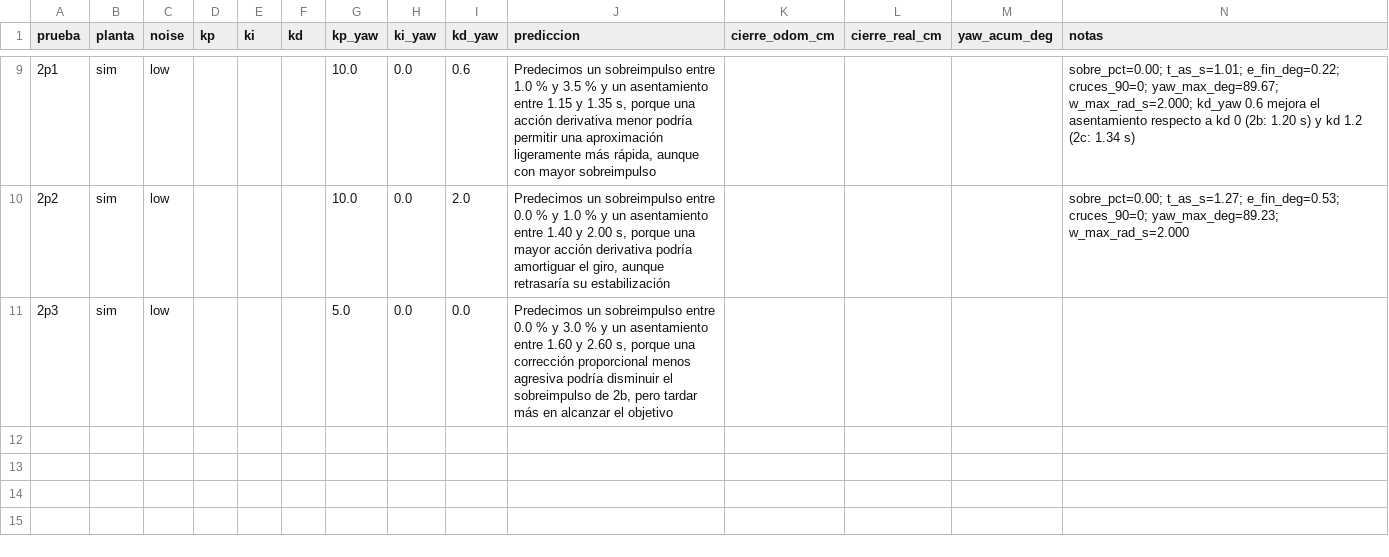
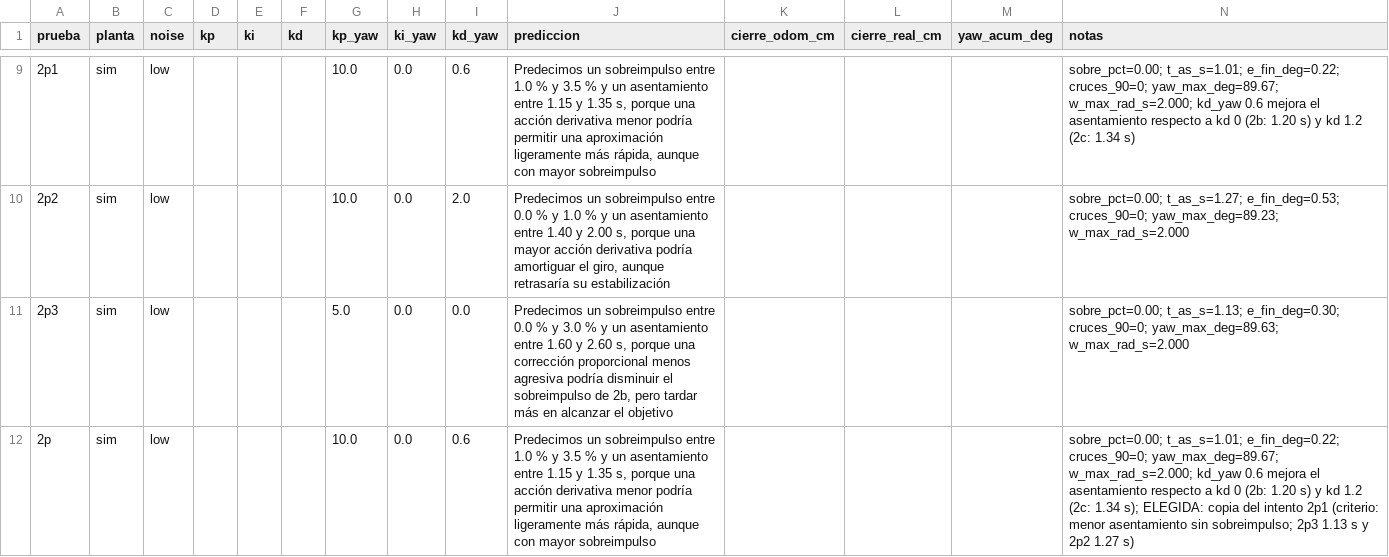
Before and after one commit to Harold855/microrospi5-sim_capytown_G8, a CSV file: hoja_resultados.csv, drawn as a sheet; only a part is shown, gaps mark what is left out.

Commit message:
RC-1 Parte C: intento 2p3 y combinacion propia elegida (2p = 2p1)

```diff
--- a/hoja_resultados.csv
+++ b/hoja_resultados.csv
@@ -10,2 +10,3 @@ prueba,planta,noise,kp,ki,kd,kp_yaw,ki_yaw,kd_yaw,prediccion,cierre_odom_cm,cier
 2p2,sim,low,,,,10.0,0.0,2.0,"Predecimos un sobreimpulso entre 0.0 % y 1.0 % y un asentamiento entre 1.40 y 2.00 s, porque una mayor acción derivativa podría amortiguar el giro, aunque retrasaría su estabilización",,,,sobre_pct=0.00; t_as_s=1.27; e_fin_deg=0.53; cruces_90=0; yaw_max_deg=89.23; w_max_rad_s=2.000
-2p3,sim,low,,,,5.0,0.0,0.0,"Predecimos un sobreimpulso entre 0.0 % y 3.0 % y un asentamiento entre 1.60 y 2.60 s, porque una corrección proporcional menos agresiva podría disminuir el sobreimpulso de 2b, pero tardar más en alcanzar el objetivo",,,,
+2p3,sim,low,,,,5.0,0.0,0.0,"Predecimos un sobreimpulso entre 0.0 % y 3.0 % y un asentamiento entre 1.60 y 2.60 s, porque una corrección proporcional menos agresiva podría disminuir el sobreimpulso de 2b, pero tardar más en alcanzar el objetivo",,,,sobre_pct=0.00; t_as_s=1.13; e_fin_deg=0.30; cruces_90=0; yaw_max_deg=89.63; w_max_rad_s=2.000
+2p,sim,low,,,,10.0,0.0,0.6,"Predecimos un sobreimpulso entre 1.0 % y 3.5 % y un asentamiento entre 1.15 y 1.35 s, porque una acción derivativa menor podría permitir una aproximación ligeramente más rápida, aunque con mayor sobreimpulso",,,,sobre_pct=0.00; t_as_s=1.01; e_fin_deg=0.22; cruces_90=0; yaw_max_deg=89.67; w_max_rad_s=2.000; kd_yaw 0.6 mejora el asentamiento respecto a kd 0 (2b: 1.20 s) y kd 1.2 (2c: 1.34 s); ELEGIDA: copia del intento 2p1 (criterio: menor asentamiento sin sobreimpulso; 2p3 1.13 s y 2p2 1.27 s)
```
Also changed, not shown: 4 other files.
